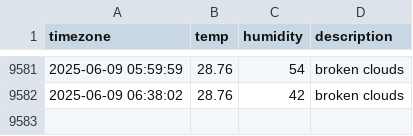
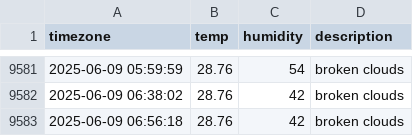
Before and after one commit to 1hyeokk/seoul_weather, a CSV file: seoul_weather.csv, drawn as a sheet; only a part is shown, gaps mark what is left out; the diff names each change by its address in the sheet, - before the commit and + after, or states it on an @@ line.

```diff
--- a/seoul_weather.csv
+++ b/seoul_weather.csv
+row 9583: 2025-06-09 06:56:18 | 28.76 | 42 | broken clouds
```
